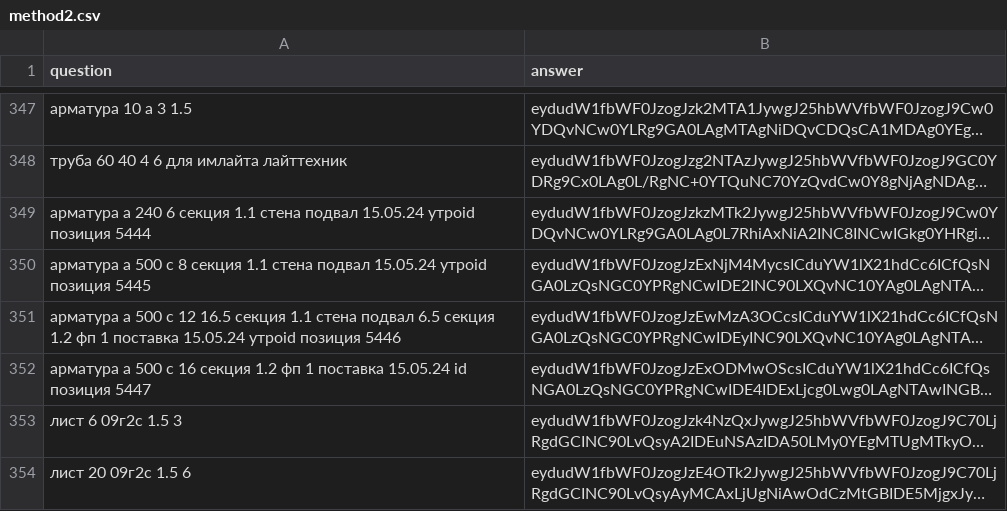
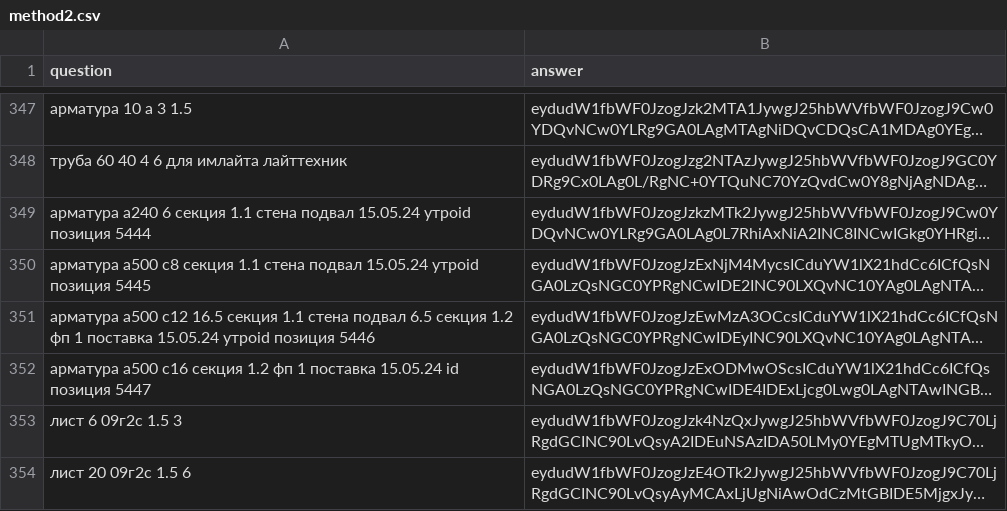
Before and after one commit to Leonn-Leon/Order_recognition, a CSV file: data/method2.csv, drawn as a sheet; only a part is shown, gaps mark what is left out; long unchanged cells end in …; the diff names each change by its address in the sheet, - before the commit and + after, or states it on an @@ line.

```diff
--- a/data/method2.csv
+++ b/data/method2.csv
-A349 (question): арматура а 240 6 секция…
+A349 (question): арматура а240 6 секция…
-A350 (question): арматура а 500 с 8 секция 1.1…
+A350 (question): арматура а500 с8 секция 1.1…
-A351 (question): арматура а 500 с 12 16.5 секция…
+A351 (question): арматура а500 с12 16.5 секция…
-A352 (question): арматура а 500 с 16 секция 1.2…
+A352 (question): арматура а500 с16 секция 1.2…
```
Also changed, not shown: 1 other file.
